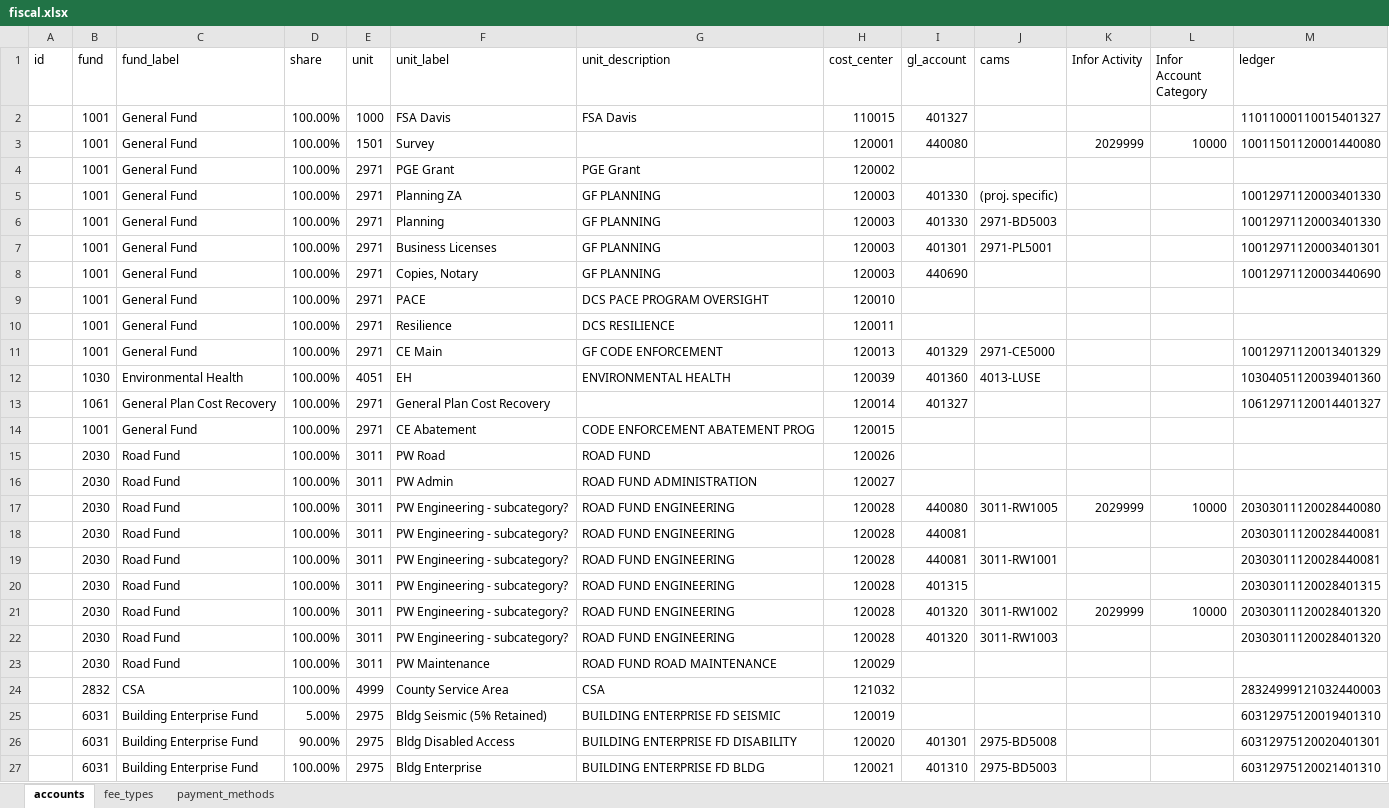
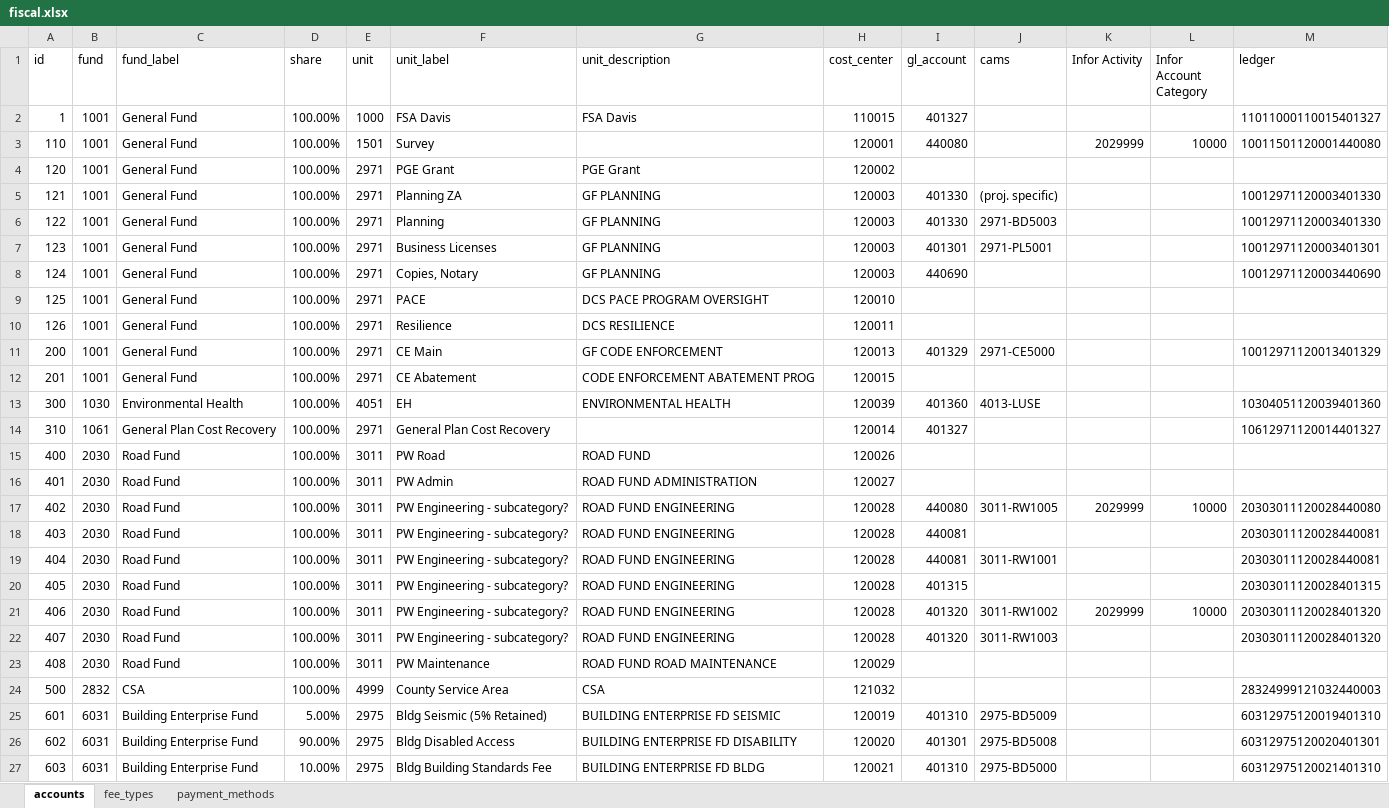
Before and after one commit to myAnnieIsDog/django-yolobuilds, an Excel workbook: .init/fiscal.xlsx, sheet accounts, drawn as a sheet; only a part is shown; values as stored, in another font and other column widths than the file's, no cell formats; table styles not drawn; removed rows and columns are numbered as before the commit, all else as after; the diff covers the shown part only; the diff names each change by its address in the sheet, - before the commit and + after, or states it on an @@ line.

```diff
--- a/.init/fiscal.xlsx (sheet accounts)
+++ b/.init/fiscal.xlsx (sheet accounts)
-A2 (id): (empty)
+A2 (id): 1
-A3 (id): (empty)
+A3 (id): 110
-A4 (id): (empty)
+A4 (id): 120
-A5 (id): (empty)
+A5 (id): 121
-A6 (id): (empty)
+A6 (id): 122
-A7 (id): (empty)
+A7 (id): 123
-A8 (id): (empty)
+A8 (id): 124
-A9 (id): (empty)
+A9 (id): 125
-A10 (id): (empty)
+A10 (id): 126
-A11 (id): (empty)
+A11 (id): 200
+row 12: 201 | 1001 | General Fund | 100.00% | 2971 | CE Abatement | CODE ENFORCEMENT ABATEMENT PROG | 120015
-A13 (id): (empty)
+A13 (id): 300
-A14 (id): (empty)
+A14 (id): 310
-row 14:  | 1001 | General Fund | 100.00% | 2971 | CE Abatement | CODE ENFORCEMENT ABATEMENT PROG | 120015
-A15 (id): (empty)
+A15 (id): 400
-A16 (id): (empty)
+A16 (id): 401
-A17 (id): (empty)
+A17 (id): 402
-A18 (id): (empty)
+A18 (id): 403
-A19 (id): (empty)
+A19 (id): 404
-A20 (id): (empty)
+A20 (id): 405
-A21 (id): (empty)
+A21 (id): 406
-A22 (id): (empty)
+A22 (id): 407
-A23 (id): (empty)
+A23 (id): 408
-A24 (id): (empty)
+A24 (id): 500
-A25 (id): (empty)
+A25 (id): 601
-I25 (gl_account): (empty)
+I25 (gl_account): 401310
-J25 (cams): (empty)
+J25 (cams): 2975-BD5009
-A26 (id): (empty)
+A26 (id): 602
-A27 (id): (empty)
+A27 (id): 603
-D27 (share): 100.00%
+D27 (share): 10.00%
-F27 (unit_label): Bldg Enterprise
+F27 (unit_label): Bldg Building Standards Fee
-J27 (cams): 2975-BD5003
+J27 (cams): 2975-BD5000
```
Also changed, not shown: 14 edited cells elsewhere in this sheet, sheet fee_types, sheet payment_methods, cell formats, .init/permits.xlsx, .init/profiles.xlsx, 29 other files.
